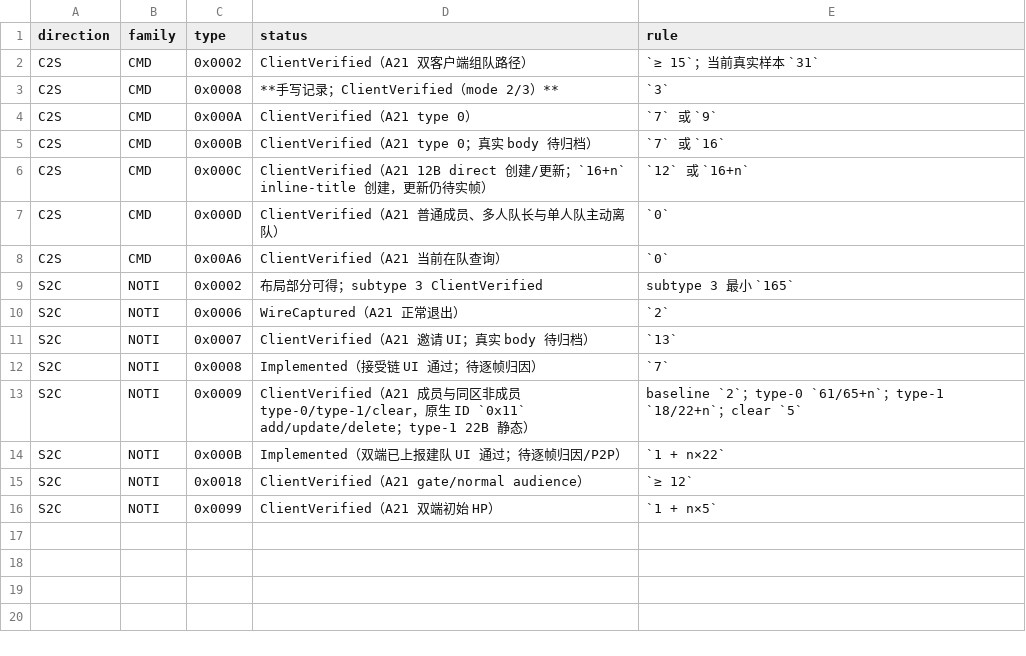
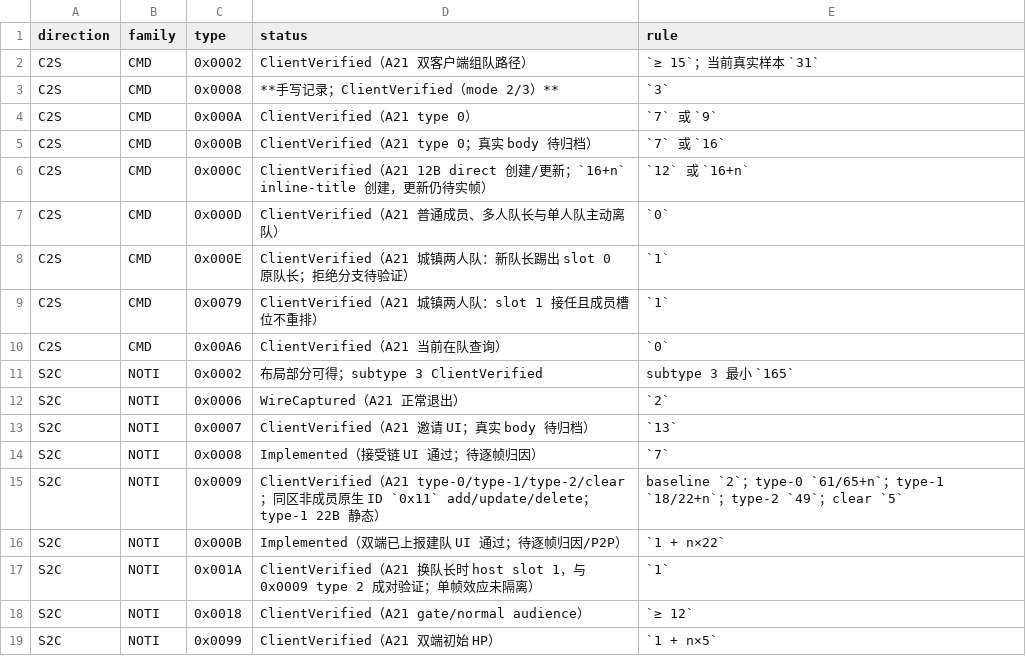
Before and after one commit to Gloria-GK-406/DNF-JP-86-Server, a TSV file: protocol/patterns/data/index-overrides.tsv, drawn as a sheet.

Commit message:
Document party leadership and removal protocols

```diff
--- a/protocol/patterns/data/index-overrides.tsv
+++ b/protocol/patterns/data/index-overrides.tsv
@@ -7,2 +7,4 @@ C2S	CMD	0x000C	ClientVerified（A21 12B direct 创建/更新；`16+n` inline-tit
 C2S	CMD	0x000D	ClientVerified（A21 普通成员、多人队长与单人队主动离队）	`0`
+C2S	CMD	0x000E	ClientVerified（A21 城镇两人队：新队长踢出 slot 0 原队长；拒绝分支待验证）	`1`
+C2S	CMD	0x0079	ClientVerified（A21 城镇两人队：slot 1 接任且成员槽位不重排）	`1`
 C2S	CMD	0x00A6	ClientVerified（A21 当前在队查询）	`0`
@@ -12,4 +14,5 @@ S2C	NOTI	0x0007	ClientVerified（A21 邀请 UI；真实 body 待归档）	`13`
 S2C	NOTI	0x0008	Implemented（接受链 UI 通过；待逐帧归因）	`7`
-S2C	NOTI	0x0009	ClientVerified（A21 成员与同区非成员 type-0/type-1/clear，原生 ID `0x11` add/update/delete；type-1 22B 静态）	baseline `2`；type-0 `61/65+n`；type-1 `18/22+n`；clear `5`
+S2C	NOTI	0x0009	ClientVerified（A21 type-0/type-1/type-2/clear；同区非成员原生 ID `0x11` add/update/delete；type-1 22B 静态）	baseline `2`；type-0 `61/65+n`；type-1 `18/22+n`；type-2 `49`；clear `5`
 S2C	NOTI	0x000B	Implemented（双端已上报建队 UI 通过；待逐帧归因/P2P）	`1 + n×22`
+S2C	NOTI	0x001A	ClientVerified（A21 换队长时 host slot 1，与 0x0009 type 2 成对验证；单帧效应未隔离）	`1`
 S2C	NOTI	0x0018	ClientVerified（A21 gate/normal audience）	`≥ 12`
```
Also changed, not shown: protocol/patterns/data/meanings/08-partyhandler.tsv, protocol/patterns/data/meanings/15-mixed.tsv, 10 other files.
